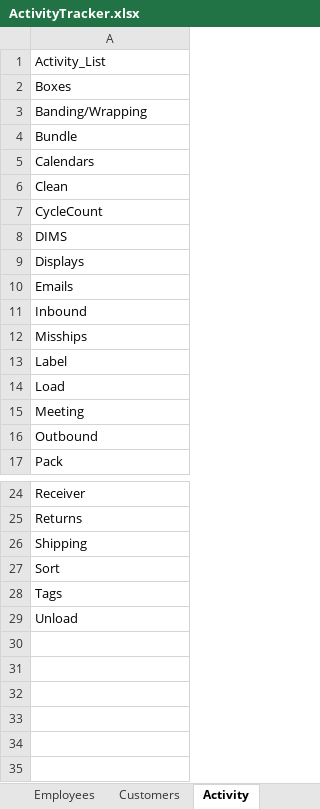
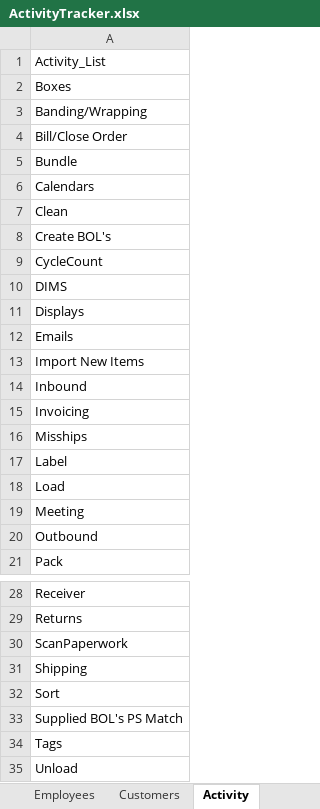
Before and after one commit to tkirk70/activity_tracker, an Excel workbook: ActivityTracker.xlsx, sheet Activity, drawn as a sheet; only a part is shown, gaps mark what is left out; values as stored, in another font and other column widths than the file's, no borders; table styles not drawn; the diff names each change by its address in the sheet, - before the commit and + after, or states it on an @@ line.

```diff
--- a/ActivityTracker.xlsx (sheet Activity)
+++ b/ActivityTracker.xlsx (sheet Activity)
+row 4: Bill/Close Order
+row 8: Create BOL's
+row 13: Import New Items
+row 15: Invoicing
+row 30: ScanPaperwork
+row 33: Supplied BOL's PS Match
```
Also changed, not shown: sheet TimeSheet, sheet UtilitySheet, sheet Slicer, sheet ActivityByCust, sheet Customers, sheet Employees, 1 more sheet, other sheet tabs, charts or pictures, 2 other files.
